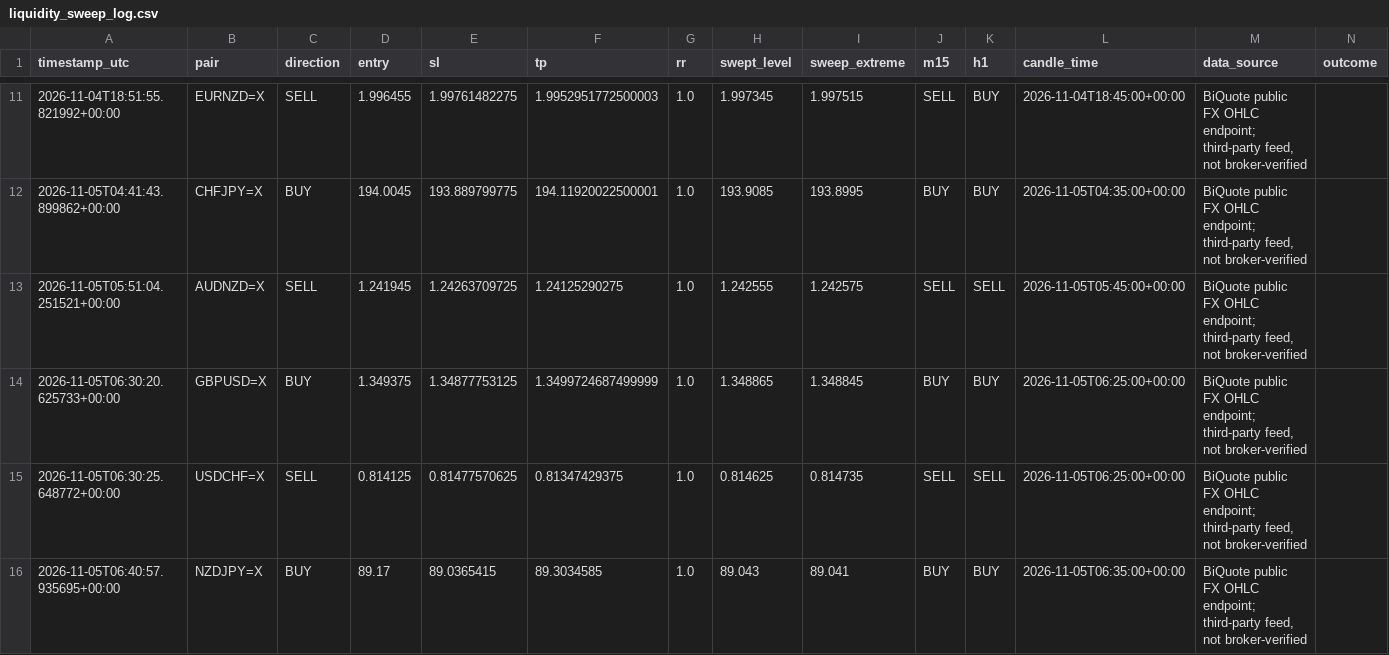
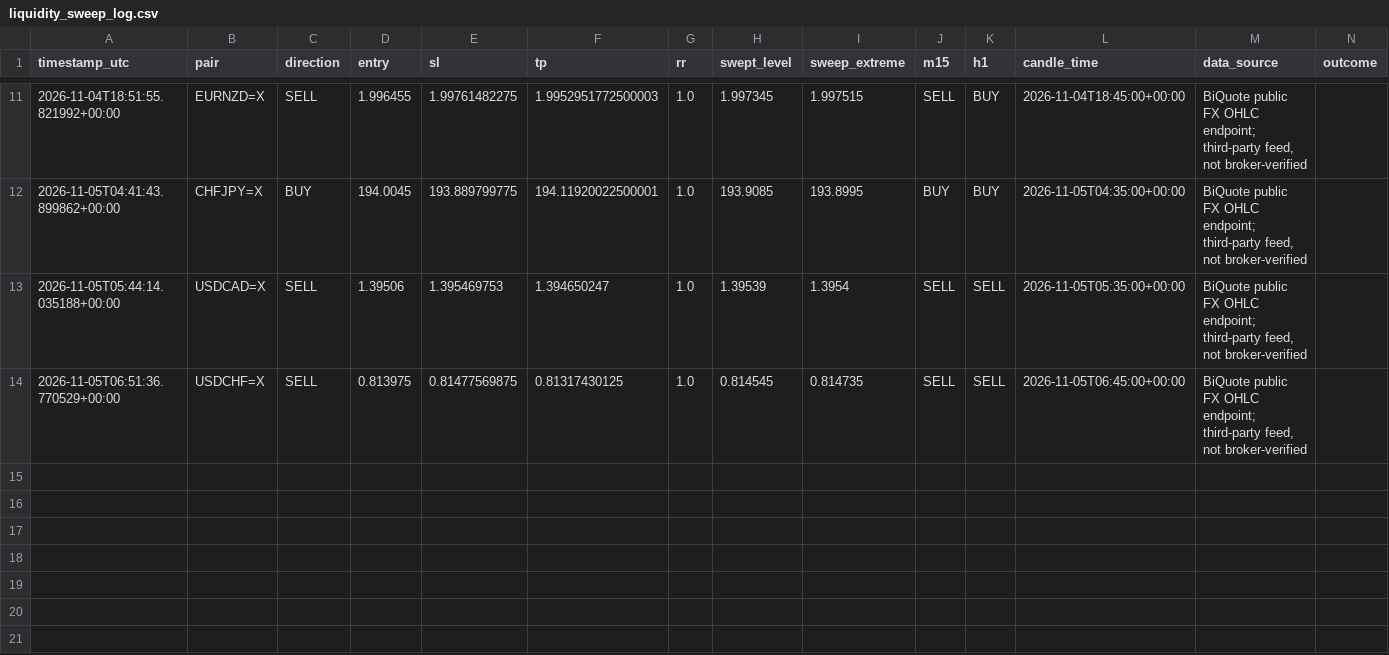
Before and after one commit to 81dwallington-source/Forex-alert-bot, a CSV file: liquidity_sweep_log.csv, drawn as a sheet; only a part is shown, gaps mark what is left out.

```diff
--- a/liquidity_sweep_log.csv
+++ b/liquidity_sweep_log.csv
@@ -12,5 +12,3 @@ timestamp_utc,pair,direction,entry,sl,tp,rr,swept_level,sweep_extreme,m15,h1,can
 2026-11-05T04:41:43.899862+00:00,CHFJPY=X,BUY,194.0045,193.889799775,194.11920022500001,1.0,193.9085,193.8995,BUY,BUY,2026-11-05T04:35:00+00:00,"BiQuote public FX OHLC endpoint; third-party feed, not broker-verified",
-2026-11-05T05:51:04.251521+00:00,AUDNZD=X,SELL,1.241945,1.24263709725,1.24125290275,1.0,1.242555,1.242575,SELL,SELL,2026-11-05T05:45:00+00:00,"BiQuote public FX OHLC endpoint; third-party feed, not broker-verified",
-2026-11-05T06:30:20.625733+00:00,GBPUSD=X,BUY,1.349375,1.34877753125,1.3499724687499999,1.0,1.348865,1.348845,BUY,BUY,2026-11-05T06:25:00+00:00,"BiQuote public FX OHLC endpoint; third-party feed, not broker-verified",
-2026-11-05T06:30:25.648772+00:00,USDCHF=X,SELL,0.814125,0.81477570625,0.81347429375,1.0,0.814625,0.814735,SELL,SELL,2026-11-05T06:25:00+00:00,"BiQuote public FX OHLC endpoint; third-party feed, not broker-verified",
-2026-11-05T06:40:57.935695+00:00,NZDJPY=X,BUY,89.17,89.0365415,89.3034585,1.0,89.043,89.041,BUY,BUY,2026-11-05T06:35:00+00:00,"BiQuote public FX OHLC endpoint; third-party feed, not broker-verified",
+2026-11-05T05:44:14.035188+00:00,USDCAD=X,SELL,1.39506,1.395469753,1.394650247,1.0,1.39539,1.3954,SELL,SELL,2026-11-05T05:35:00+00:00,"BiQuote public FX OHLC endpoint; third-party feed, not broker-verified",
+2026-11-05T06:51:36.770529+00:00,USDCHF=X,SELL,0.813975,0.81477569875,0.81317430125,1.0,0.814545,0.814735,SELL,SELL,2026-11-05T06:45:00+00:00,"BiQuote public FX OHLC endpoint; third-party feed, not broker-verified",
```
Also changed, not shown: 1 other file.
